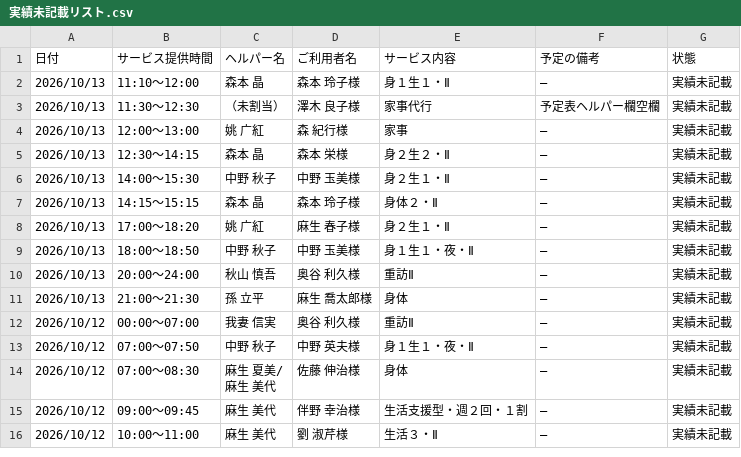
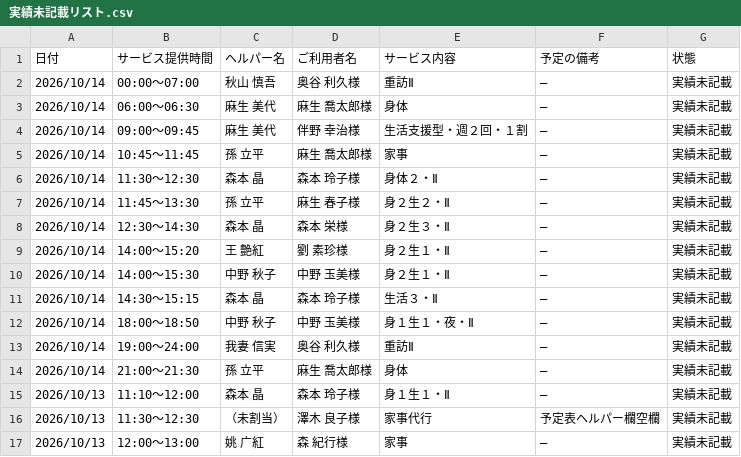
Before and after one commit to yyamamoto-stack/kaigo, a CSV file: data/実績未記載リスト.csv, drawn as a sheet; only a part is shown; the shorter side is filled out with more unchanged rows.

```diff
--- a/data/実績未記載リスト.csv
+++ b/data/実績未記載リスト.csv
@@ -1,2 +1,15 @@
 日付,サービス提供時間,ヘルパー名,ご利用者名,サービス内容,予定の備考,状態
+2026/10/14,00:00～07:00,秋山 慎吾,奥谷 利久様,重訪Ⅱ,―,実績未記載
+2026/10/14,06:00～06:30,麻生 美代,麻生 喬太郎様,身体,―,実績未記載
+2026/10/14,09:00～09:45,麻生 美代,伴野 幸治様,生活支援型・週２回・１割,―,実績未記載
+2026/10/14,10:45～11:45,孫 立平,麻生 喬太郎様,家事,―,実績未記載
+2026/10/14,11:30～12:30,森本 晶,森本 玲子様,身体２・Ⅱ,―,実績未記載
+2026/10/14,11:45～13:30,孫 立平,麻生 春子様,身２生２・Ⅱ,―,実績未記載
+2026/10/14,12:30～14:30,森本 晶,森本 栄様,身２生３・Ⅱ,―,実績未記載
+2026/10/14,14:00～15:20,王 艶紅,劉 素珍様,身２生１・Ⅱ,―,実績未記載
+2026/10/14,14:00～15:30,中野 秋子,中野 玉美様,身２生１・Ⅱ,―,実績未記載
+2026/10/14,14:30～15:15,森本 晶,森本 玲子様,生活３・Ⅱ,―,実績未記載
+2026/10/14,18:00～18:50,中野 秋子,中野 玉美様,身１生１・夜・Ⅱ,―,実績未記載
+2026/10/14,19:00～24:00,我妻 信実,奥谷 利久様,重訪Ⅱ,―,実績未記載
+2026/10/14,21:00～21:30,孫 立平,麻生 喬太郎様,身体,―,実績未記載
 2026/10/13,11:10～12:00,森本 晶,森本 玲子様,身１生１・Ⅱ,―,実績未記載
```
